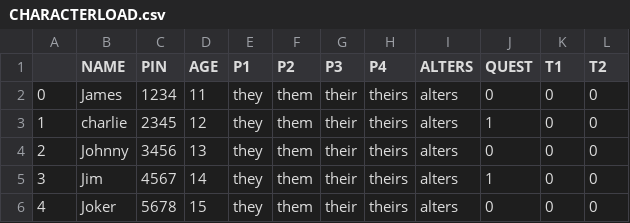
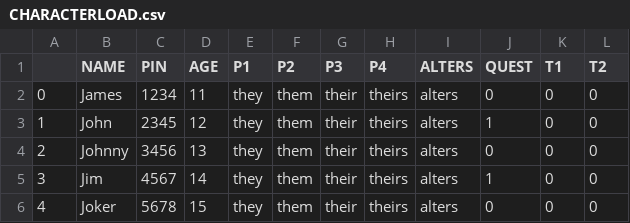
Before and after one commit to Nate-System/DIDDO, a CSV file: CHARACTERLOAD.csv, drawn as a sheet.

```diff
--- a/CHARACTERLOAD.csv
+++ b/CHARACTERLOAD.csv
@@ -2,3 +2,3 @@
 0,James,1234,11,they,them,their,theirs,alters,0,0,0
-1,charlie,2345,12,they,them,their,theirs,alters,1,0,0
+1,John,2345,12,they,them,their,theirs,alters,1,0,0
 2,Johnny,3456,13,they,them,their,theirs,alters,0,0,0
```
Also changed, not shown: 1 other file.
